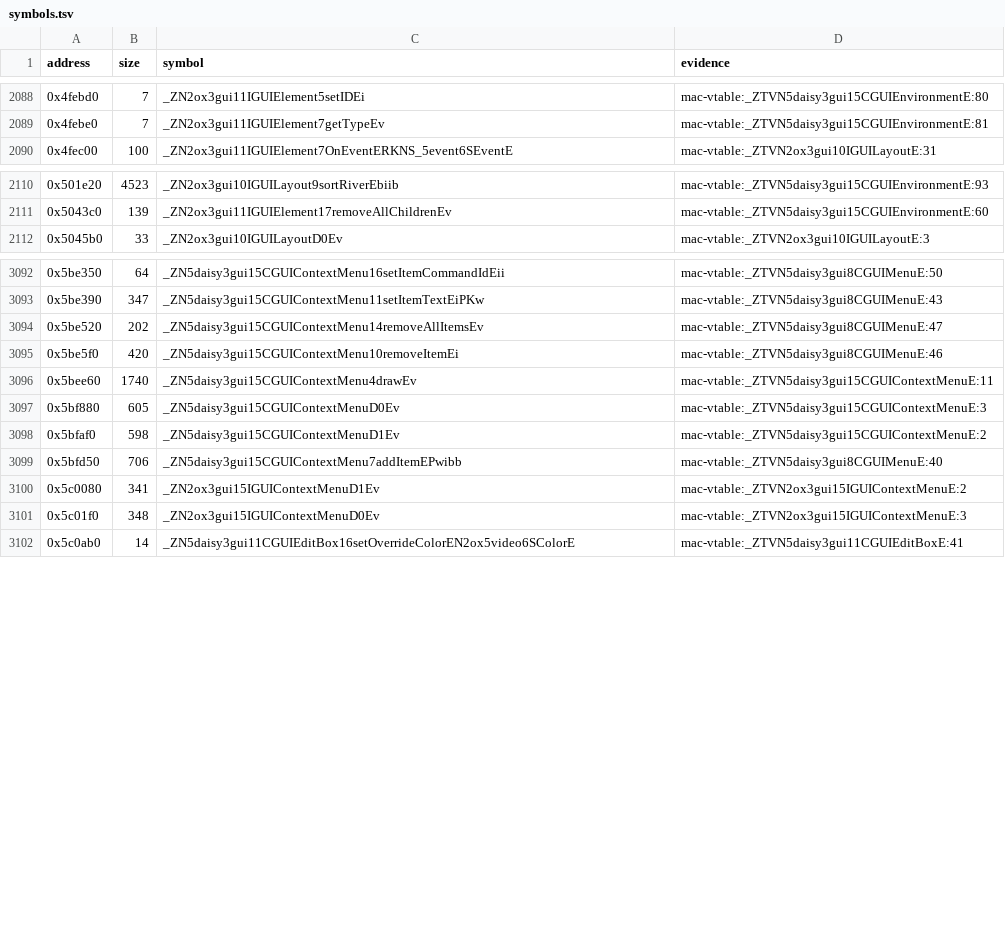
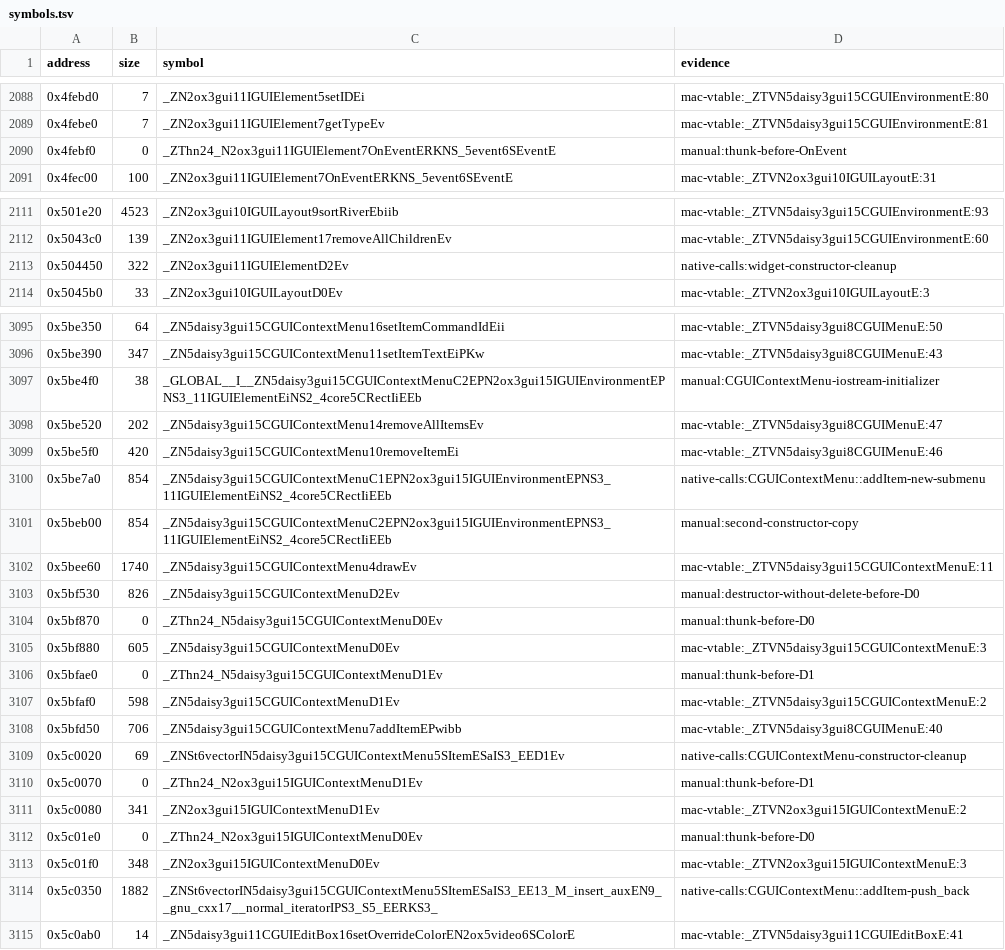
Before and after one commit to banteg/harvest, a TSV file: config/1.18-linux-amd64/symbols.tsv, drawn as a sheet; only a part is shown, gaps mark what is left out; the diff covers the shown part only; the diff names each change by its address in the sheet, - before the commit and + after, or states it on an @@ line.

Commit message:
feat(src): recover daisy CGUIContextMenu unit

```diff
--- a/config/1.18-linux-amd64/symbols.tsv
+++ b/config/1.18-linux-amd64/symbols.tsv
+row 2090: 0x4febf0 | 0 | _ZThn24_N2ox3gui11IGUIElement7OnEventERKNS_5event6SEventE | manual:thunk-before-OnEvent
+row 2113: 0x504450 | 322 | _ZN2ox3gui11IGUIElementD2Ev | native-calls:widget-constructor-cleanup
+row 3097: 0x5be4f0 | 38 | _GLOBAL__I__ZN5daisy3gui15CGUIContextMenuC2EPN2ox3gui15IGUIEnvironmentEPNS3_11IGUIElementEiNS2_4core5CRectIiEEb | manual:CGUIContextMenu-iostream-initializer
+row 3100: 0x5be7a0 | 854 | _ZN5daisy3gui15CGUIContextMenuC1EPN2ox3gui15IGUIEnvironmentEPNS3_11IGUIElementEiNS2_4core5CRectIiEEb | native-calls:CGUIContextMenu::addItem-new-submenu
+row 3101: 0x5beb00 | 854 | _ZN5daisy3gui15CGUIContextMenuC2EPN2ox3gui15IGUIEnvironmentEPNS3_11IGUIElementEiNS2_4core5CRectIiEEb | manual:second-constructor-copy
+row 3103: 0x5bf530 | 826 | _ZN5daisy3gui15CGUIContextMenuD2Ev | manual:destructor-without-delete-before-D0
+row 3104: 0x5bf870 | 0 | _ZThn24_N5daisy3gui15CGUIContextMenuD0Ev | manual:thunk-before-D0
+row 3106: 0x5bfae0 | 0 | _ZThn24_N5daisy3gui15CGUIContextMenuD1Ev | manual:thunk-before-D1
+row 3109: 0x5c0020 | 69 | _ZNSt6vectorIN5daisy3gui15CGUIContextMenu5SItemESaIS3_EED1Ev | native-calls:CGUIContextMenu-constructor-cleanup
+row 3110: 0x5c0070 | 0 | _ZThn24_N2ox3gui15IGUIContextMenuD1Ev | manual:thunk-before-D1
+row 3112: 0x5c01e0 | 0 | _ZThn24_N2ox3gui15IGUIContextMenuD0Ev | manual:thunk-before-D0
+row 3114: 0x5c0350 | 1882 | _ZNSt6vectorIN5daisy3gui15CGUIContextMenu5SItemESaIS3_EE13_M_insert_auxEN9__gnu_cxx17__normal_iteratorIPS3_S5_EERKS3_ | native-calls:CGUIContextMenu::addItem-push_back
```
Also changed, not shown: 1 added row elsewhere in this file, 8 other files.
